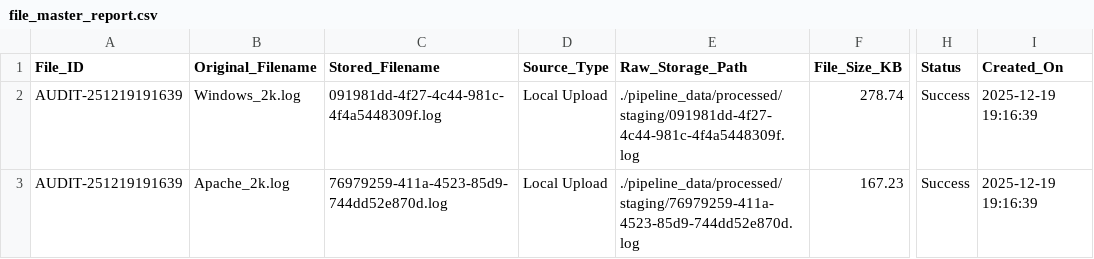
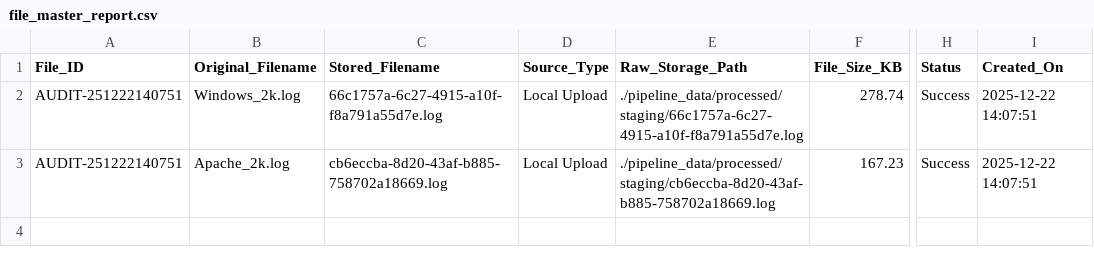
Before and after one commit to beingnileshroy24/AI_Log_Analyzer, a CSV file: pipeline_data/file_master_report.csv, drawn as a sheet; only a part is shown, gaps mark what is left out; the diff names each change by its address in the sheet, - before the commit and + after, or states it on an @@ line.

```diff
--- a/pipeline_data/file_master_report.csv
+++ b/pipeline_data/file_master_report.csv
-A2:A3 (File_ID): AUDIT-251219191639
+A2:A3 (File_ID): AUDIT-251222140751
-C2 (Stored_Filename): 091981dd-4f27-4c44-981c-4f4a5448309f.log
+C2 (Stored_Filename): 66c1757a-6c27-4915-a10f-f8a791a55d7e.log
-E2 (Raw_Storage_Path): ./pipeline_data/processed/staging/091981dd-4f27-4c44-981c-4f4a5448309f.log
+E2 (Raw_Storage_Path): ./pipeline_data/processed/staging/66c1757a-6c27-4915-a10f-f8a791a55d7e.log
-I2:I3 (Created_On): 2025-12-19 19:16:39
+I2:I3 (Created_On): 2025-12-22 14:07:51
-C3 (Stored_Filename): 76979259-411a-4523-85d9-744dd52e870d.log
+C3 (Stored_Filename): cb6eccba-8d20-43af-b885-758702a18669.log
-E3 (Raw_Storage_Path): ./pipeline_data/processed/staging/76979259-411a-4523-85d9-744dd52e870d.log
+E3 (Raw_Storage_Path): ./pipeline_data/processed/staging/cb6eccba-8d20-43af-b885-758702a18669.log
```
Also changed, not shown: 9 other files.
